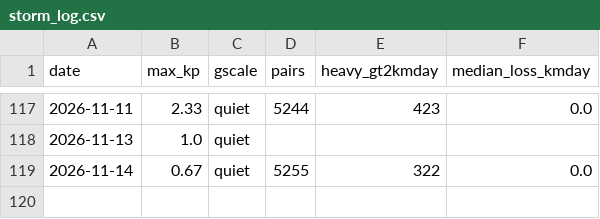
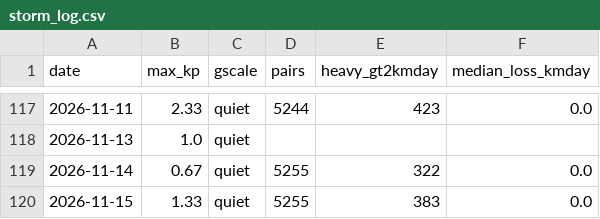
Before and after one commit to oren-speiser/fleet-capacity-radar, a CSV file: storm_log.csv, drawn as a sheet; only a part is shown, gaps mark what is left out; the diff names each change by its address in the sheet, - before the commit and + after, or states it on an @@ line.

```diff
--- a/storm_log.csv
+++ b/storm_log.csv
+row 120: 2026-11-15 | 1.33 | quiet | 5255 | 383 | 0.0
```
Also changed, not shown: predictions.csv, 2 other files.
